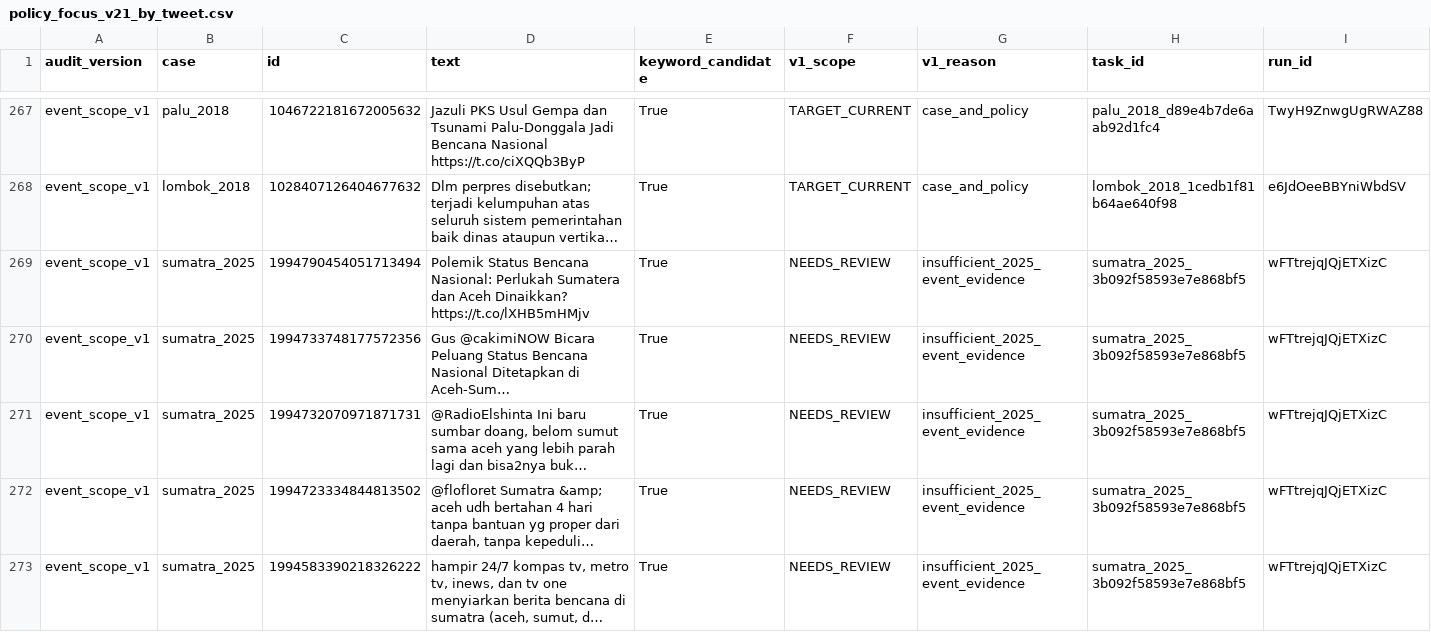
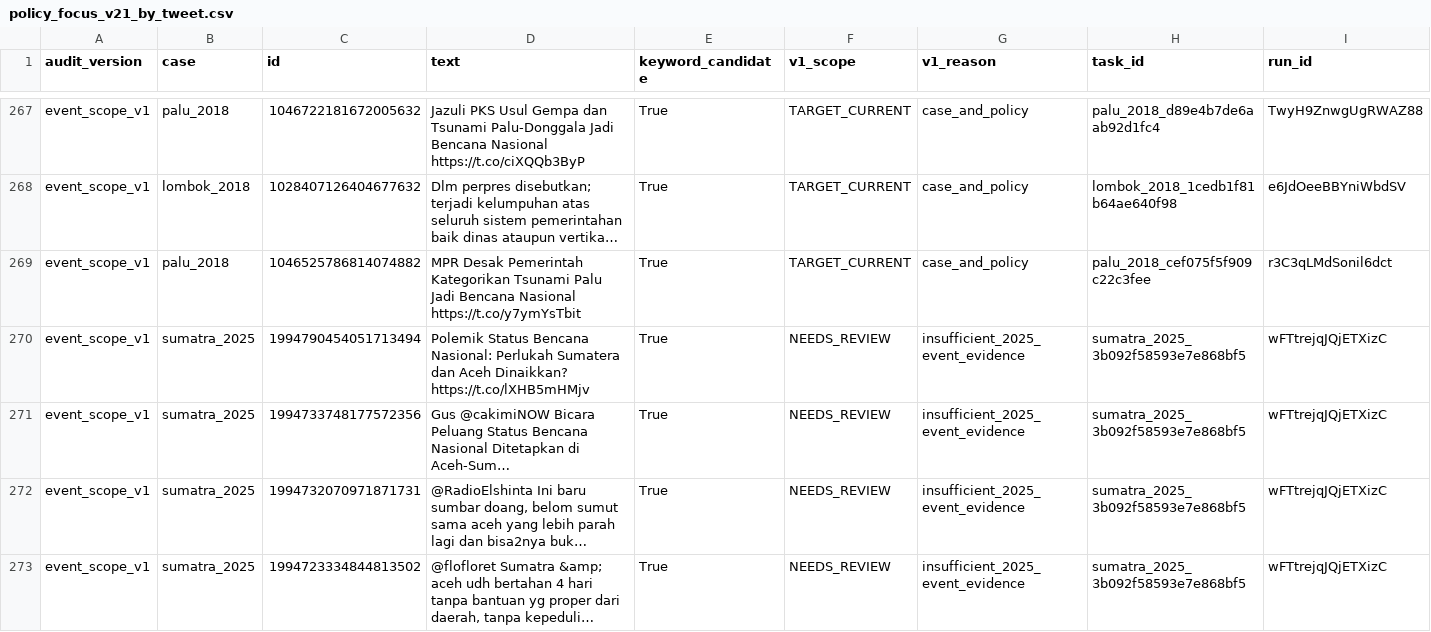
Before and after one commit to YusakSR/Penelitian-Sentimen-Bencana-Nasional, a CSV file: 01_Raw Data/outputs/reports/policy_focus_v21_by_tweet.csv, drawn as a sheet; only a part is shown, gaps mark what is left out; the shorter side is filled out with more unchanged rows; long unchanged cells end in …; rows hold the shown columns only; the diff names each change by its address in the sheet, - before the commit and + after, or states it on an @@ line.

```diff
--- a/01_Raw Data/outputs/reports/policy_focus_v21_by_tweet.csv
+++ b/01_Raw Data/outputs/reports/policy_focus_v21_by_tweet.csv
+row 269: event_scope_v1 | palu_2018 | 1046525786814074882 | MPR Desak Pemerintah Kategorikan Tsunami Palu Jadi Bencana Nasional https://t.co/y7ymYsTbit | True | TARGET_CURRENT | case_and_policy | palu_2018_cef075f5f909c22c3fee | r3C3qLMdSonil6dct
```
Also changed, not shown: 01_Raw Data/outputs/reports/batch7/current/manual_registry_current.csv, 01_Raw Data/outputs/reports/batch7/current/raw_inventory_current.csv, 17 other files.
